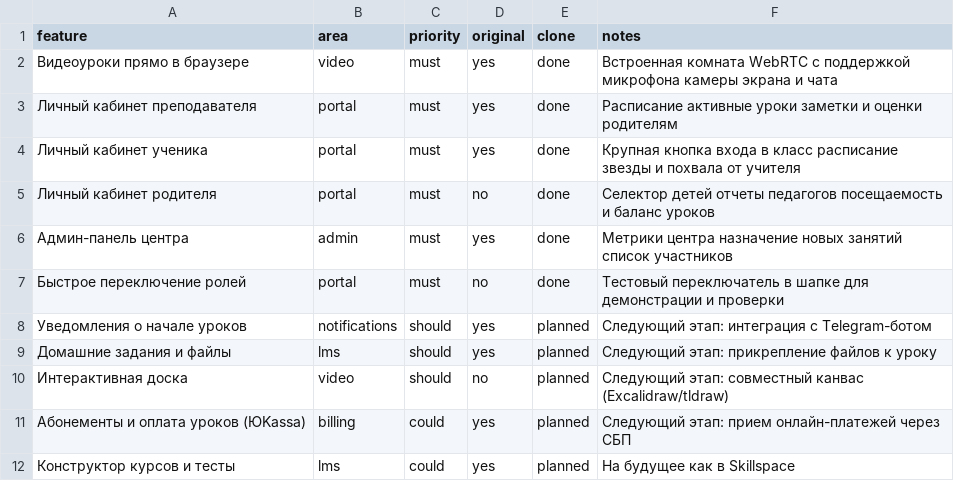
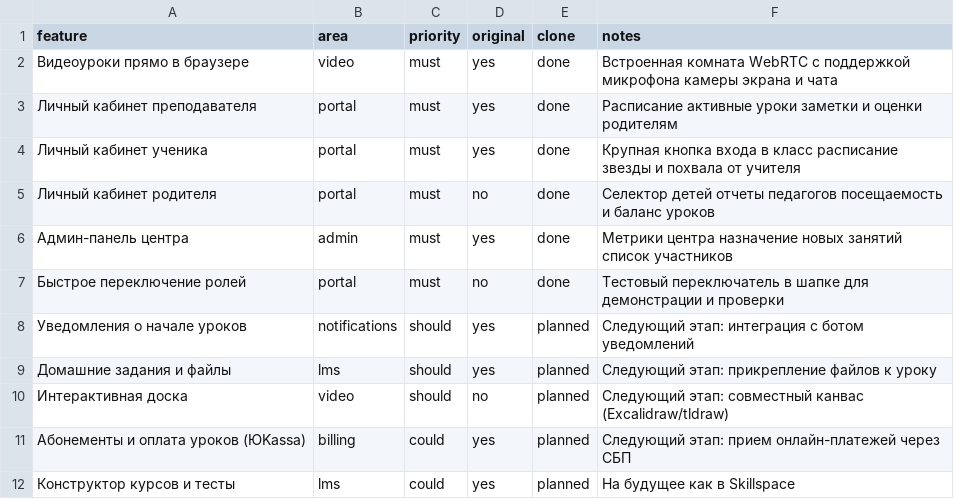
Before and after one commit to GreMZaa/ayda-umnichka, a CSV file: replica/features.csv, drawn as a sheet.

```diff
--- a/replica/features.csv
+++ b/replica/features.csv
@@ -7,3 +7,3 @@ feature,area,priority,original,clone,notes
 Быстрое переключение ролей,portal,must,no,done,Тестовый переключатель в шапке для демонстрации и проверки
-Уведомления о начале уроков,notifications,should,yes,planned,Следующий этап: интеграция с Telegram-ботом
+Уведомления о начале уроков,notifications,should,yes,planned,Следующий этап: интеграция с ботом уведомлений
 Домашние задания и файлы,lms,should,yes,planned,Следующий этап: прикрепление файлов к уроку
```
Also changed, not shown: 10 other files.
